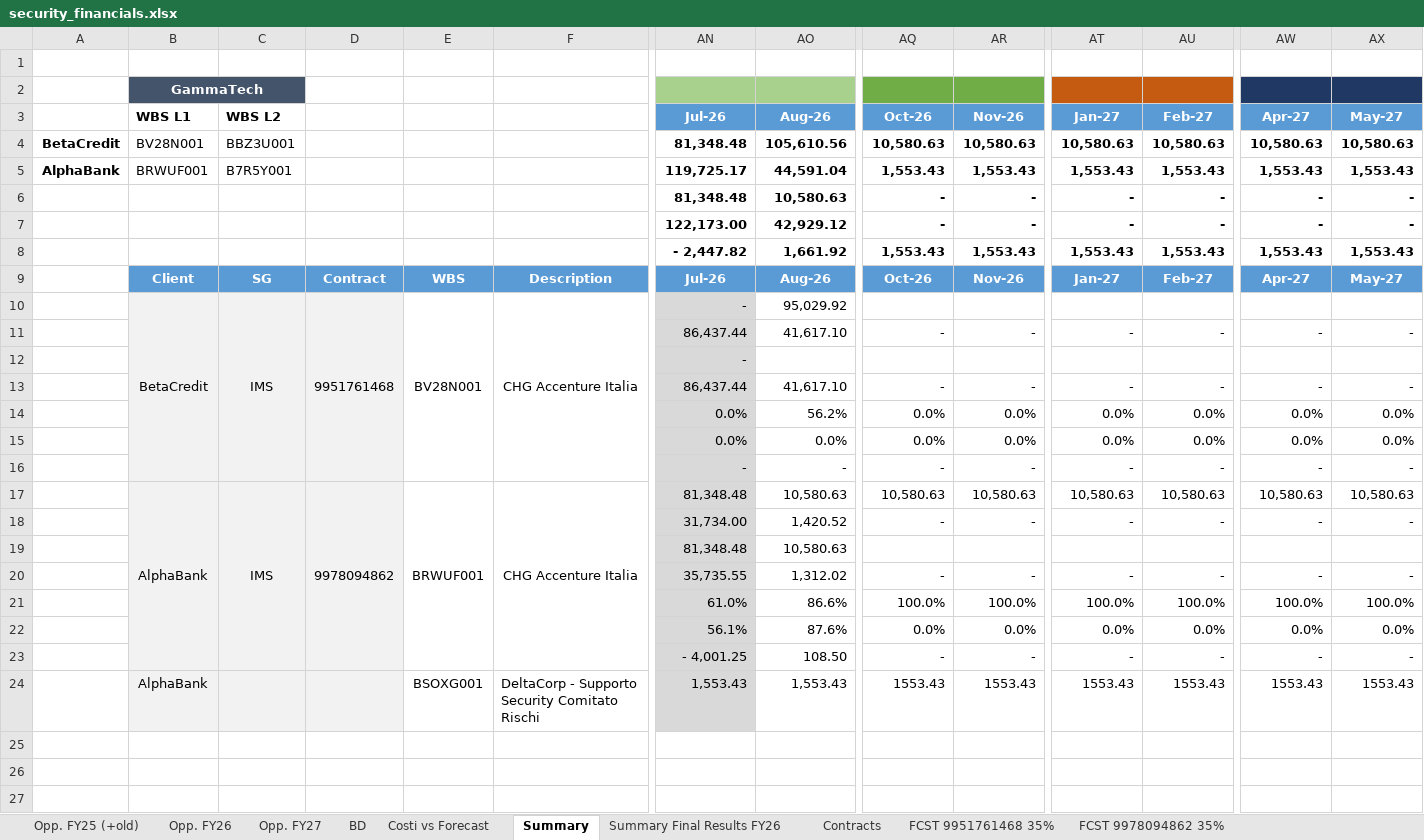
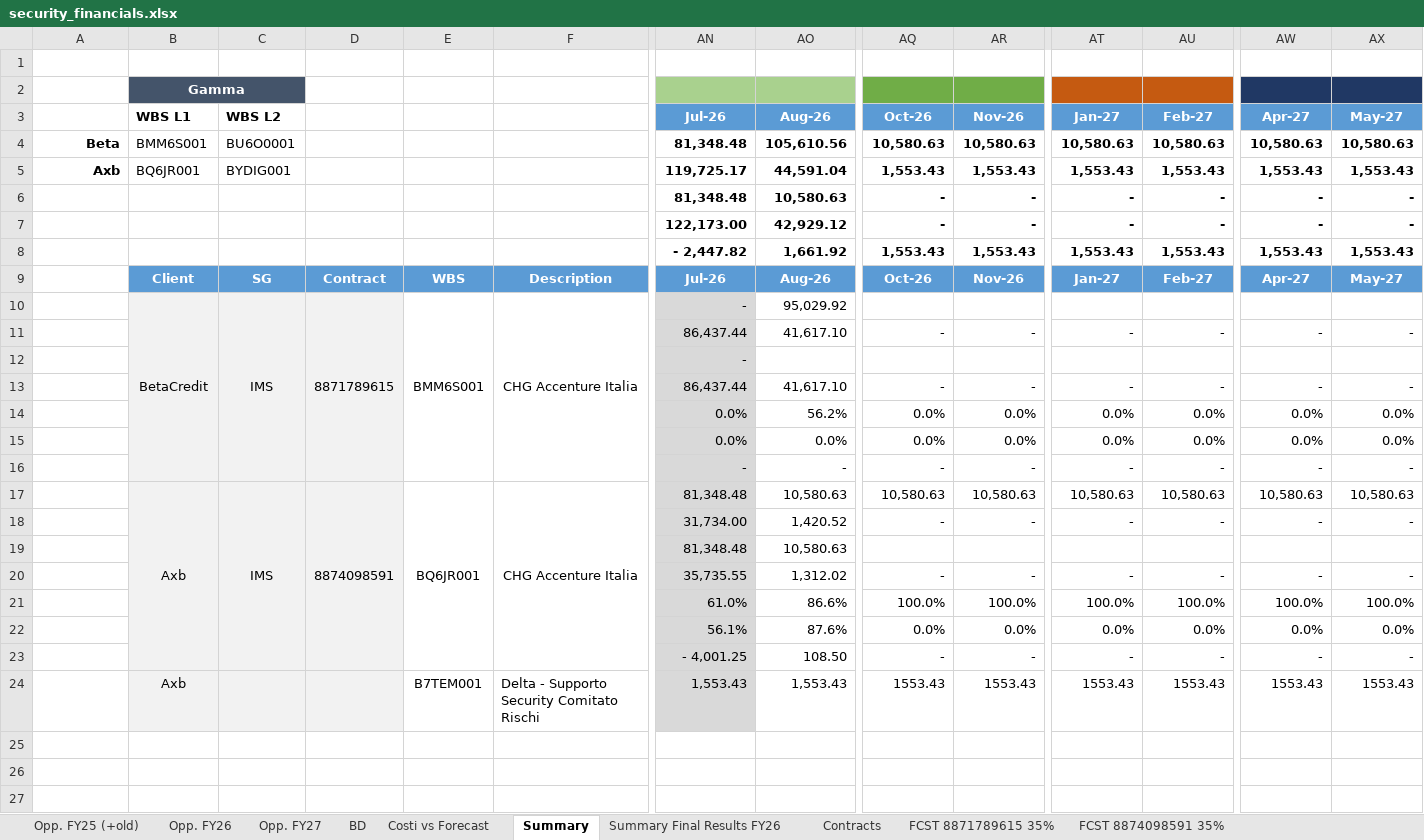
Before and after one commit to DaveDev97/PmControlCenter, an Excel workbook: sample_data/security_financials.xlsx, sheet Summary, drawn as a sheet; only a part is shown, gaps mark what is left out; values as stored, in another font and other column widths than the file's, no borders; conditional formats not drawn; the diff covers the shown part only; the diff names each change by its address in the sheet, - before the commit and + after, or states it on an @@ line.

```diff
--- a/sample_data/security_financials.xlsx (sheet Summary)
+++ b/sample_data/security_financials.xlsx (sheet Summary)
-sheet tab: FCST 9951761468 35%
-sheet tab: FCST 9978094862 35%
+sheet tab: FCST 8871789615 35%
+sheet tab: FCST 8874098591 35%
-B2: GammaTech
+B2: Gamma
-C2 fill: none
+C2 fill: #44546A
-AN2:AO2 fill: none
+AN2:AO2 fill: #A9D18E
-AQ2:AR2 fill: none
+AQ2:AR2 fill: #70AD47
-AT2:AU2 fill: none
+AT2:AU2 fill: #C55A11
-AW2:AX2 fill: none
+AW2:AX2 fill: #203864
-A4: BetaCredit
+A4: Beta
-B4: BV28N001
+B4: BMM6S001
-C4: BBZ3U001
+C4: BU6O0001
-A5: AlphaBank
+A5: Axb
-B5: BRWUF001
+B5: BQ6JR001
-C5: B7R5Y001
+C5: BYDIG001
-D10: 9951761468
+D10: 8871789615
-E10: BV28N001
+E10: BMM6S001
-B11:D16 fill: none
+B11:D16 fill: #F2F2F2
-B17: AlphaBank
+B17: Axb
-D17: 9978094862
+D17: 8874098591
-E17: BRWUF001
+E17: BQ6JR001
-B18:D23 fill: none
+B18:D23 fill: #F2F2F2
-B24: AlphaBank
+B24: Axb
-E24: BSOXG001
+E24: B7TEM001
-F24: DeltaCorp - Supporto Security Comitato Rischi
+F24: Delta - Supporto Security Comitato Rischi
```
Also changed, not shown: cell formats elsewhere in this sheet, sheet Opp. FY26, sheet Opp. FY27, sheet Opp. FY25 (+old), sheet BD, sheet Costi vs Forecast, sheet Contracts, 1 more sheet, other sheet tabs, formulas that keep their value, hidden cells, 7 other files.
